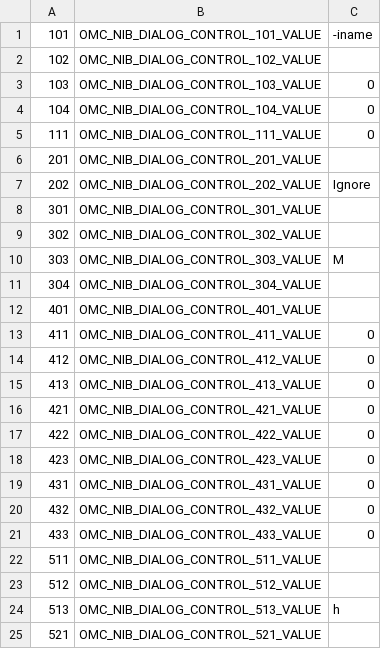
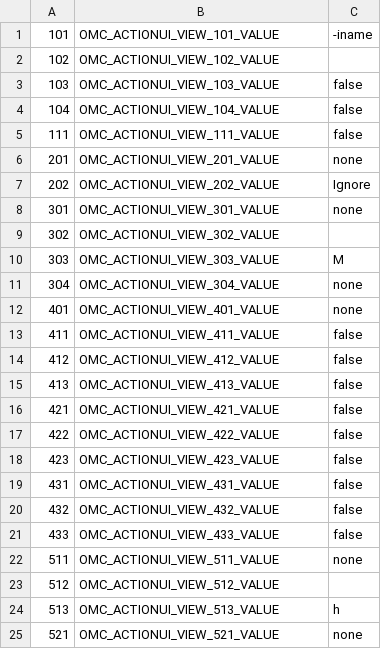
Before and after one commit to abra-code/FindApp, a TSV file: Find.app/Contents/Resources/defaults.tsv, drawn as a sheet; only a part is shown; the diff covers the shown part only.

Commit message:
Port Find from a nib dialog to an ActionUI window
Replace the legacy Interface Builder dialog with an OMC 5.2 ActionUI JSON
window and port every handler to the ActionUI runtime contract.

The compiled nib had kept its designable.nib - the original XIB XML - which
carries every control's tag, every menu item's mappedValue and every control's
commandID. The window was transcribed from that rather than from screenshots,
so control numbering, the menu-to-find-flag mapping and the action wiring are
unchanged, and saved config files still load.

Two ActionUI value conventions differ from the nib's: a Picker option cannot
carry an empty tag, so "no choice" items use a "none" sentinel, and Toggles
carry a Bool rather than "1"/"0". normalize_actionui_controls restates both in
the form find.library.sh was already written against, so the command builder is
untouched. find.save.config.sh deliberately does not source the library, since a
config file must hold ActionUI's own spellings to be replayable.

ActionUI has no editable combo box, so each one becomes a TextField plus a
companion menu Picker at 1000 + the field's id. find.combo.pick copies the
chosen item across, blanks the picker, and chains what the nib's combo box fired.

find.init now seeds every control from defaults.tsv, because an ActionUI Picker
opens on its first option and five controls documented a different default.

Fixes a pre-existing injection hole while here: the command text is built for
eval and wrapped values in bare quotes, so a folder named "Bob's Stuff" broke the
command and a crafted name ran shell. The port made it reachable without typing,
since a dropped path now reaches the location field. All interpolation sites go
through shell_quote, and the drop handler refuses non-absolute paths.

```diff
--- a/Find.app/Contents/Resources/defaults.tsv
+++ b/Find.app/Contents/Resources/defaults.tsv
@@ -1,25 +1,25 @@
-101	OMC_NIB_DIALOG_CONTROL_101_VALUE	-iname
-102	OMC_NIB_DIALOG_CONTROL_102_VALUE	
-103	OMC_NIB_DIALOG_CONTROL_103_VALUE	0
-104	OMC_NIB_DIALOG_CONTROL_104_VALUE	0
-111	OMC_NIB_DIALOG_CONTROL_111_VALUE	0
-201	OMC_NIB_DIALOG_CONTROL_201_VALUE	
-202	OMC_NIB_DIALOG_CONTROL_202_VALUE	Ignore
-301	OMC_NIB_DIALOG_CONTROL_301_VALUE	
-302	OMC_NIB_DIALOG_CONTROL_302_VALUE	
-303	OMC_NIB_DIALOG_CONTROL_303_VALUE	M
-304	OMC_NIB_DIALOG_CONTROL_304_VALUE	
-401	OMC_NIB_DIALOG_CONTROL_401_VALUE	
-411	OMC_NIB_DIALOG_CONTROL_411_VALUE	0
-412	OMC_NIB_DIALOG_CONTROL_412_VALUE	0
-413	OMC_NIB_DIALOG_CONTROL_413_VALUE	0
-421	OMC_NIB_DIALOG_CONTROL_421_VALUE	0
-422	OMC_NIB_DIALOG_CONTROL_422_VALUE	0
-423	OMC_NIB_DIALOG_CONTROL_423_VALUE	0
-431	OMC_NIB_DIALOG_CONTROL_431_VALUE	0
-432	OMC_NIB_DIALOG_CONTROL_432_VALUE	0
-433	OMC_NIB_DIALOG_CONTROL_433_VALUE	0
-511	OMC_NIB_DIALOG_CONTROL_511_VALUE	
-512	OMC_NIB_DIALOG_CONTROL_512_VALUE	
-513	OMC_NIB_DIALOG_CONTROL_513_VALUE	h
-521	OMC_NIB_DIALOG_CONTROL_521_VALUE	
+101	OMC_ACTIONUI_VIEW_101_VALUE	-iname
+102	OMC_ACTIONUI_VIEW_102_VALUE	
+103	OMC_ACTIONUI_VIEW_103_VALUE	false
+104	OMC_ACTIONUI_VIEW_104_VALUE	false
+111	OMC_ACTIONUI_VIEW_111_VALUE	false
+201	OMC_ACTIONUI_VIEW_201_VALUE	none
+202	OMC_ACTIONUI_VIEW_202_VALUE	Ignore
+301	OMC_ACTIONUI_VIEW_301_VALUE	none
+302	OMC_ACTIONUI_VIEW_302_VALUE	
+303	OMC_ACTIONUI_VIEW_303_VALUE	M
+304	OMC_ACTIONUI_VIEW_304_VALUE	none
+401	OMC_ACTIONUI_VIEW_401_VALUE	none
+411	OMC_ACTIONUI_VIEW_411_VALUE	false
+412	OMC_ACTIONUI_VIEW_412_VALUE	false
+413	OMC_ACTIONUI_VIEW_413_VALUE	false
+421	OMC_ACTIONUI_VIEW_421_VALUE	false
+422	OMC_ACTIONUI_VIEW_422_VALUE	false
+423	OMC_ACTIONUI_VIEW_423_VALUE	false
+431	OMC_ACTIONUI_VIEW_431_VALUE	false
+432	OMC_ACTIONUI_VIEW_432_VALUE	false
+433	OMC_ACTIONUI_VIEW_433_VALUE	false
+511	OMC_ACTIONUI_VIEW_511_VALUE	none
+512	OMC_ACTIONUI_VIEW_512_VALUE	
+513	OMC_ACTIONUI_VIEW_513_VALUE	h
+521	OMC_ACTIONUI_VIEW_521_VALUE	none
```
Also changed, not shown: 19 edited cells elsewhere in this file, 26 other files.
